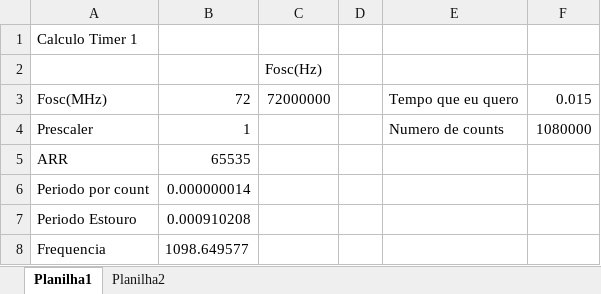
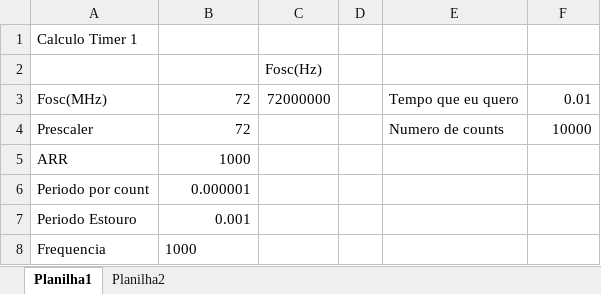
Before and after one commit to ProfMozartF/AulasMicroFatecTaubate2025_2, an Excel workbook: Exemplos_Codigo_STM32/calculoTimer.xlsx, sheet Planilha1, drawn as a sheet; values as stored, in another font and other column widths than the file's, no borders; the diff names each change by its address in the sheet, - before the commit and + after, or states it on an @@ line.

Commit message:
Mozart: Aula PWM e exemplo de codigo

```diff
--- a/Exemplos_Codigo_STM32/calculoTimer.xlsx (sheet Planilha1)
+++ b/Exemplos_Codigo_STM32/calculoTimer.xlsx (sheet Planilha1)
-F3: 0.015
+F3: 0.01
-B4: 1
+B4: 72
-F4: 1080000
+F4: 10000
-B5: 65535
+B5: 1000
-B6: 0.000000014
+B6: 0.000001
-B7: 0.000910208
+B7: 0.001
-B8: 1098.649577
+B8: 1000
```
Also changed, not shown: 20 other files.
